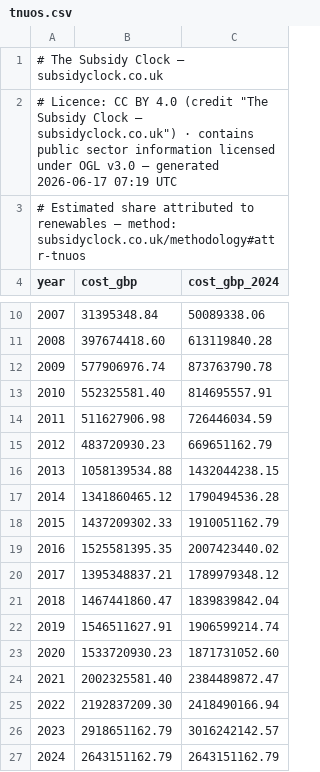
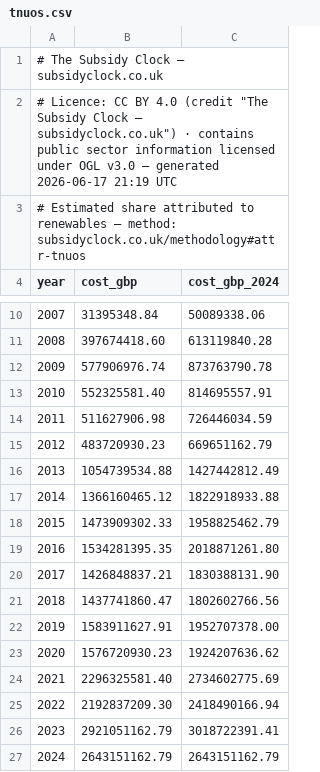
Before and after one commit to richardjlyon/subsidy-clock, a CSV file: site/data/tnuos.csv, drawn as a sheet; only a part is shown, gaps mark what is left out.

```diff
--- a/site/data/tnuos.csv
+++ b/site/data/tnuos.csv
@@ -1,3 +1,3 @@
 # The Subsidy Clock — subsidyclock.co.uk
-# Licence: CC BY 4.0 (credit "The Subsidy Clock — subsidyclock.co.uk") · contains public sector information licensed under OGL v3.0 — generated 2026-06-17 07:19 UTC
+# Licence: CC BY 4.0 (credit "The Subsidy Clock — subsidyclock.co.uk") · contains public sector information licensed under OGL v3.0 — generated 2026-06-17 21:19 UTC
 # Estimated share attributed to renewables — method: subsidyclock.co.uk/methodology#attr-tnuos
@@ -15,13 +15,13 @@ year,cost_gbp,cost_gbp_2024
 2012,483720930.23,669651162.79
-2013,1058139534.88,1432044238.15
-2014,1341860465.12,1790494536.28
-2015,1437209302.33,1910051162.79
-2016,1525581395.35,2007423440.02
-2017,1395348837.21,1789979348.12
-2018,1467441860.47,1839839842.04
-2019,1546511627.91,1906599214.74
-2020,1533720930.23,1871731052.60
-2021,2002325581.40,2384489872.47
+2013,1054739534.88,1427442812.49
+2014,1366160465.12,1822918933.88
+2015,1473909302.33,1958825462.79
+2016,1534281395.35,2018871261.80
+2017,1426848837.21,1830388131.90
+2018,1437741860.47,1802602766.56
+2019,1583911627.91,1952707378.00
+2020,1576720930.23,1924207636.62
+2021,2296325581.40,2734602775.69
 2022,2192837209.30,2418490166.94
-2023,2918651162.79,3016242142.57
+2023,2921051162.79,3018722391.41
 2024,2643151162.79,2643151162.79
```
Also changed, not shown: site/data/combined-annual.csv, 9 other files.
